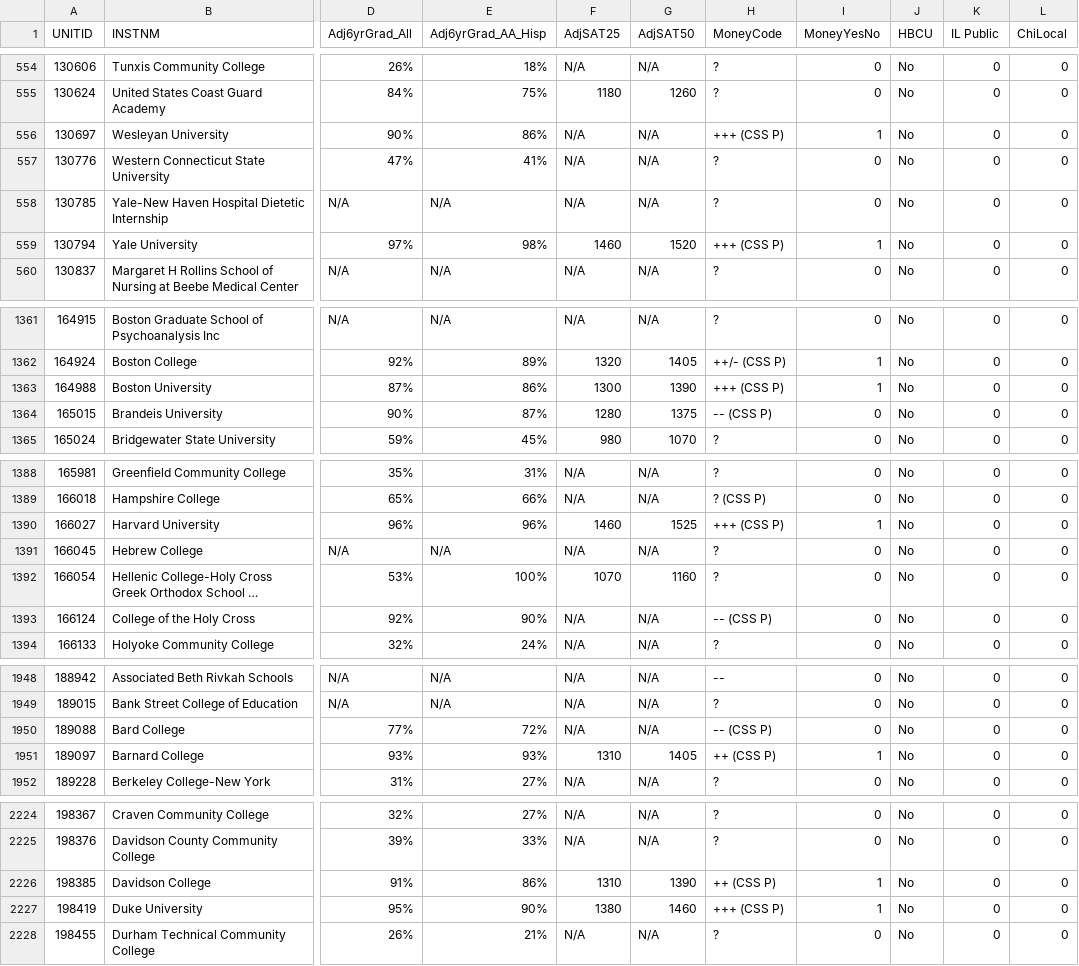
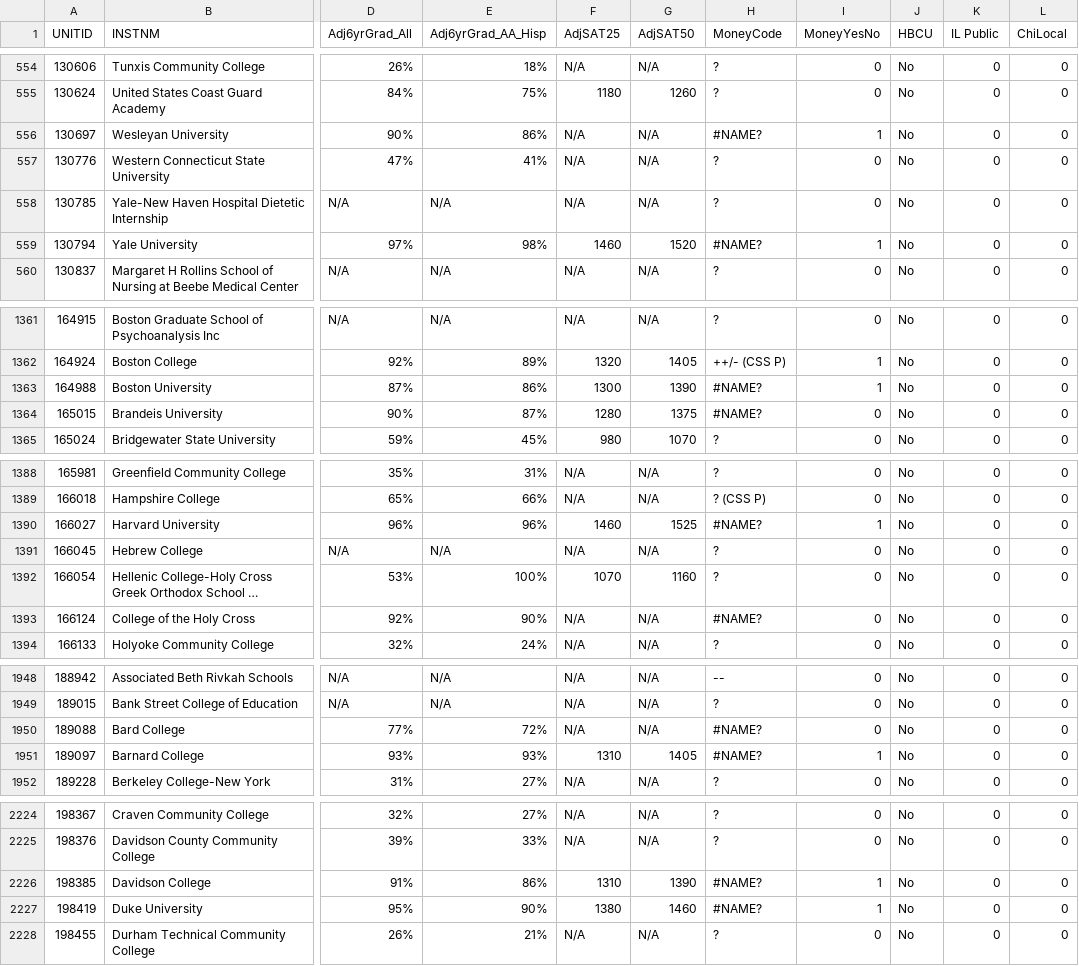
Before and after one commit to nobleschools/award-letters, a CSV file: settings/all_colleges.csv, drawn as a sheet; only a part is shown, gaps mark what is left out; long unchanged cells end in …; the diff covers the shown part only; the diff names each change by its address in the sheet, - before the commit and + after, or states it on an @@ line.

```diff
--- a/settings/all_colleges.csv
+++ b/settings/all_colleges.csv
-H556 (MoneyCode): +++ (CSS P)
+H556 (MoneyCode): #NAME?
-H559 (MoneyCode): +++ (CSS P)
+H559 (MoneyCode): #NAME?
-H1363 (MoneyCode): +++ (CSS P)
+H1363 (MoneyCode): #NAME?
-H1364 (MoneyCode): -- (CSS P)
+H1364 (MoneyCode): #NAME?
-H1390 (MoneyCode): +++ (CSS P)
+H1390 (MoneyCode): #NAME?
-H1393 (MoneyCode): -- (CSS P)
+H1393 (MoneyCode): #NAME?
-H1950 (MoneyCode): -- (CSS P)
+H1950 (MoneyCode): #NAME?
-H1951 (MoneyCode): ++ (CSS P)
+H1951 (MoneyCode): #NAME?
-H2226 (MoneyCode): ++ (CSS P)
+H2226 (MoneyCode): #NAME?
-H2227 (MoneyCode): +++ (CSS P)
+H2227 (MoneyCode): #NAME?
```
Also changed, not shown: 61 edited cells elsewhere in this file, 2 other files.
